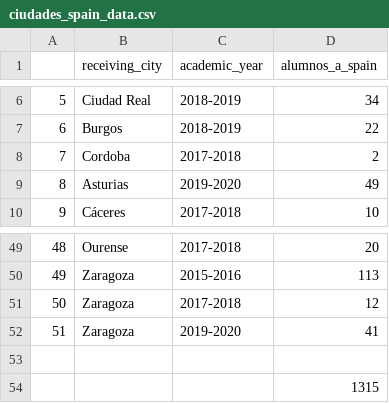
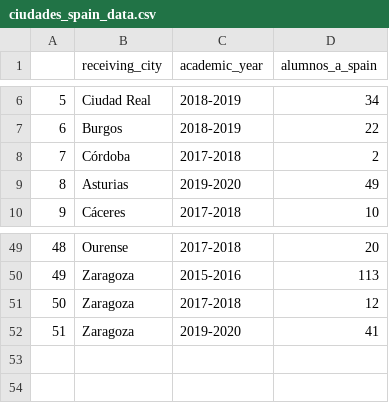
Before and after one commit to ArielCoto/Analisis_Erasmus_mobility, a CSV file: ciudades_spain_data.csv, drawn as a sheet; only a part is shown, gaps mark what is left out; the diff names each change by its address in the sheet, - before the commit and + after, or states it on an @@ line.

Commit message:
Update ciudades_spain_data.csv

```diff
--- a/ciudades_spain_data.csv
+++ b/ciudades_spain_data.csv
-B8 (receiving_city): Cordoba
+B8 (receiving_city): Córdoba
-row 53: (empty)
-row 54:  |  |  | 1315
```
